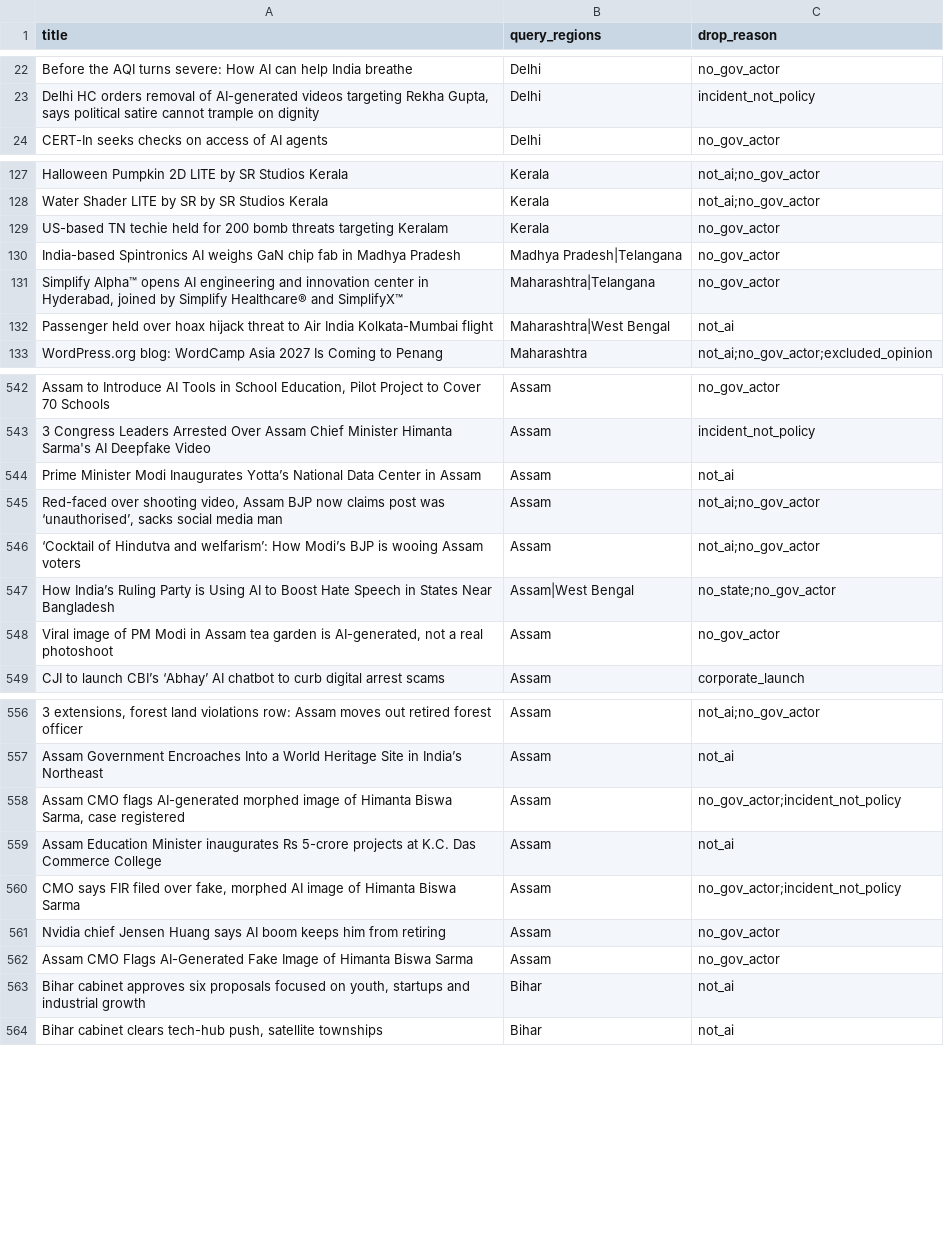
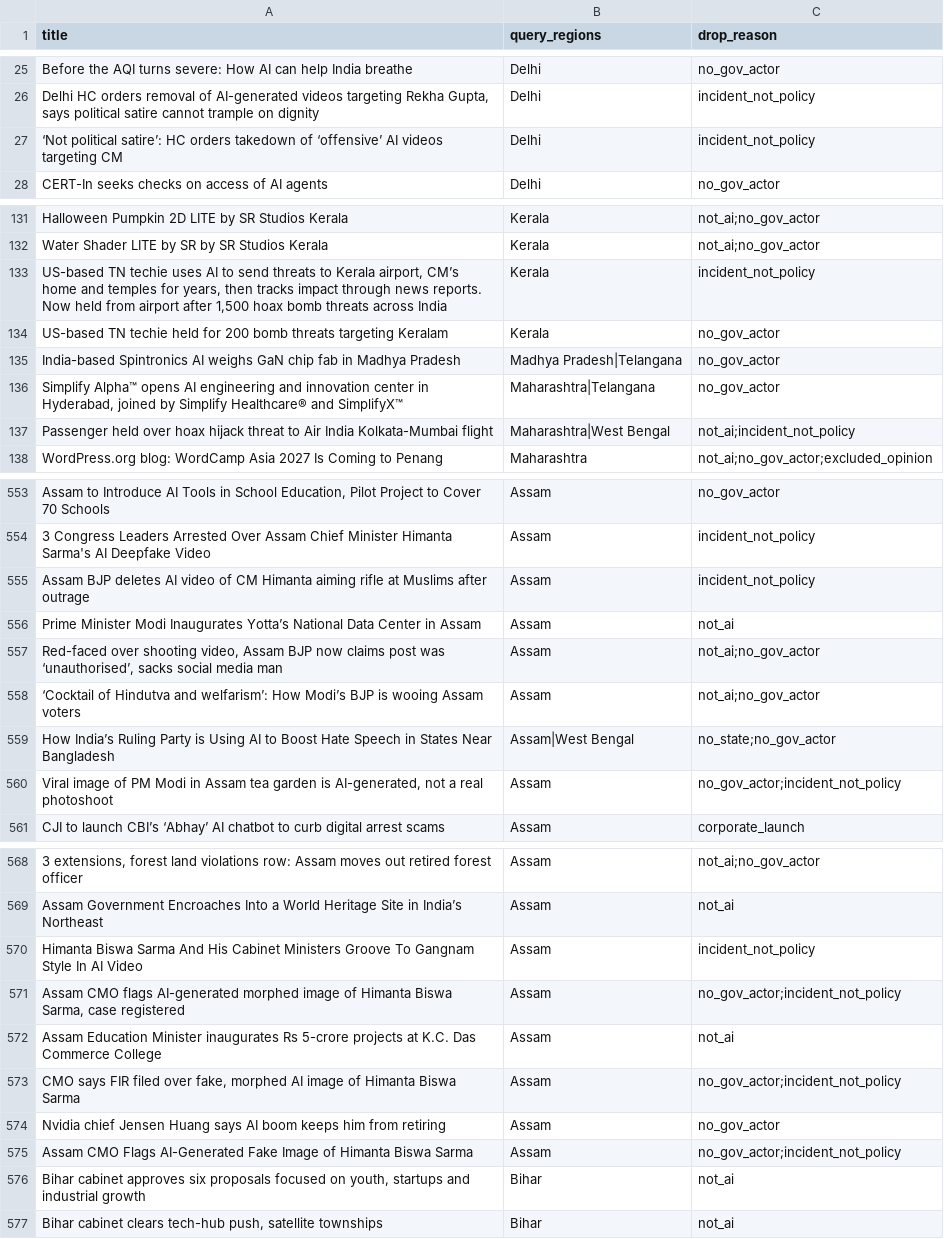
Before and after one commit to Keerthanareddy17/safl-state-ai-policy-tracker, a CSV file: data/processed/dropped.csv, drawn as a sheet; only a part is shown, gaps mark what is left out; addresses are those after the commit; the diff covers the shown part only; the diff names each change by its address in the sheet, - before the commit and + after, or states it on an @@ line.

```diff
--- a/data/processed/dropped.csv
+++ b/data/processed/dropped.csv
+row 27: ‘Not political satire’: HC orders takedown of ‘offensive’ AI videos targeting CM | Delhi | incident_not_policy
+row 133: US-based TN techie uses AI to send threats to Kerala airport, CM’s home and temples for years, then tracks impact through news reports. Now held from airport after 1,500 hoax bomb threats across India | Kerala | incident_not_policy
-C137 (drop_reason): not_ai
+C137 (drop_reason): not_ai;incident_not_policy
+row 555: Assam BJP deletes AI video of CM Himanta aiming rifle at Muslims after outrage | Assam | incident_not_policy
-C560 (drop_reason): no_gov_actor
+C560 (drop_reason): no_gov_actor;incident_not_policy
+row 570: Himanta Biswa Sarma And His Cabinet Ministers Groove To Gangnam Style In AI Video | Assam | incident_not_policy
-C575 (drop_reason): no_gov_actor
+C575 (drop_reason): no_gov_actor;incident_not_policy
```
Also changed, not shown: 31 added rows and 24 edited cells elsewhere in this file, 16 other files.
